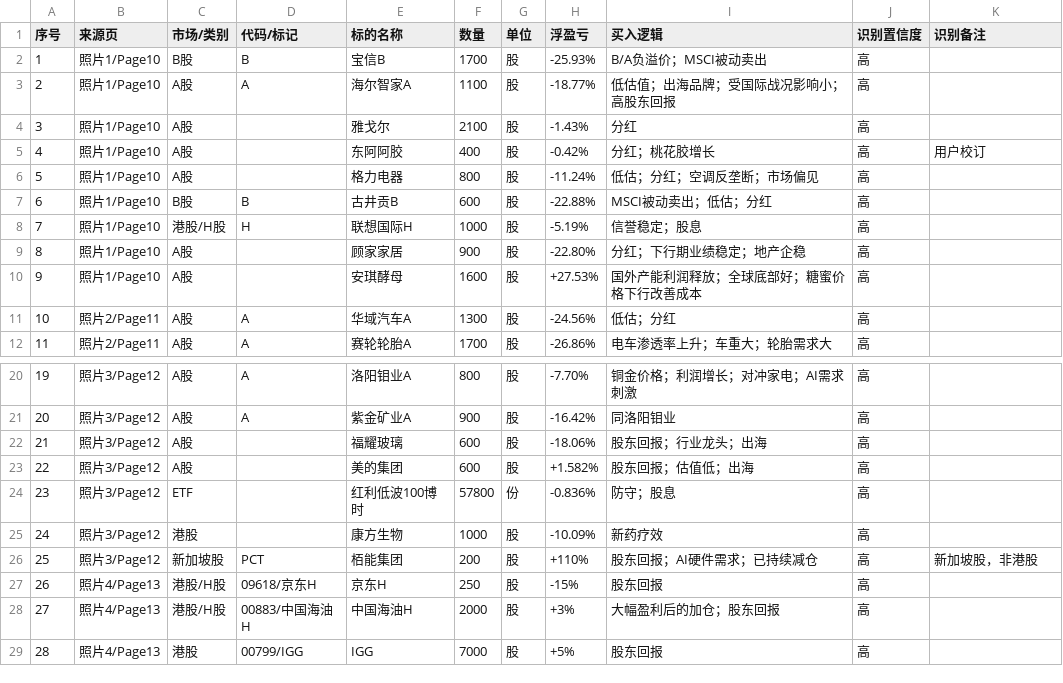
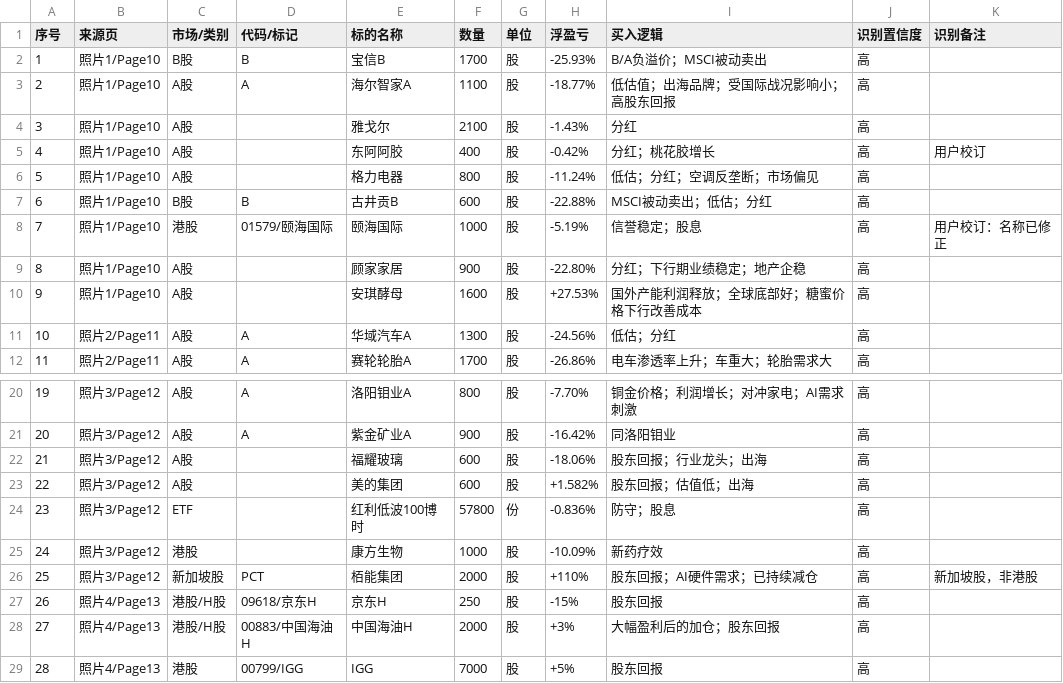
Before and after one commit to measimov/hk-netcash-candidates, a CSV file: holdings_2026_06_30.csv, drawn as a sheet; only a part is shown, gaps mark what is left out.

```diff
--- a/holdings_2026_06_30.csv
+++ b/holdings_2026_06_30.csv
@@ -7,3 +7,3 @@
 6,照片1/Page10,B股,B,古井贡B,600,股,-22.88%,MSCI被动卖出；低估；分红,高,
-7,照片1/Page10,港股/H股,H,联想国际H,1000,股,-5.19%,信誉稳定；股息,高,
+7,照片1/Page10,港股,01579/颐海国际,颐海国际,1000,股,-5.19%,信誉稳定；股息,高,用户校订：名称已修正
 8,照片1/Page10,A股,,顾家家居,900,股,-22.80%,分红；下行期业绩稳定；地产企稳,高,
@@ -25,3 +25,3 @@
 24,照片3/Page12,港股,,康方生物,1000,股,-10.09%,新药疗效,高,
-25,照片3/Page12,新加坡股,PCT,栢能集团,200,股,+110%,股东回报；AI硬件需求；已持续减仓,高,新加坡股，非港股
+25,照片3/Page12,新加坡股,PCT,栢能集团,2000,股,+110%,股东回报；AI硬件需求；已持续减仓,高,新加坡股，非港股
 26,照片4/Page13,港股/H股,09618/京东H,京东H,250,股,-15%,股东回报,高,
```
Also changed, not shown: holdings_health_check_2026_07_01.csv, 7 other files.
